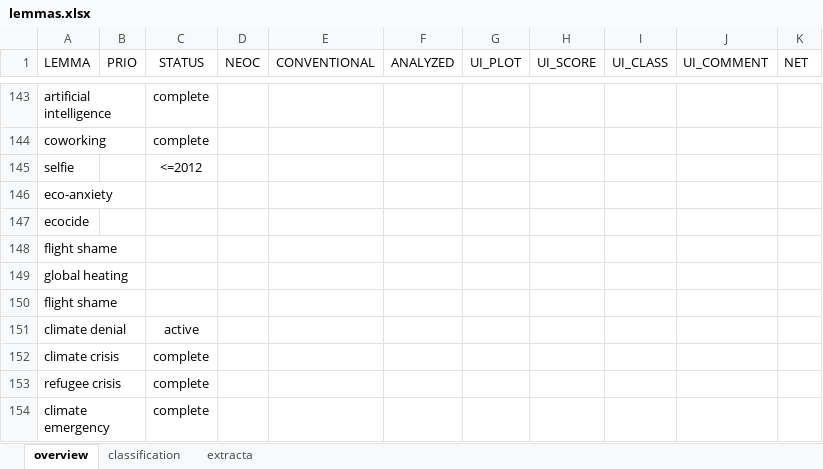
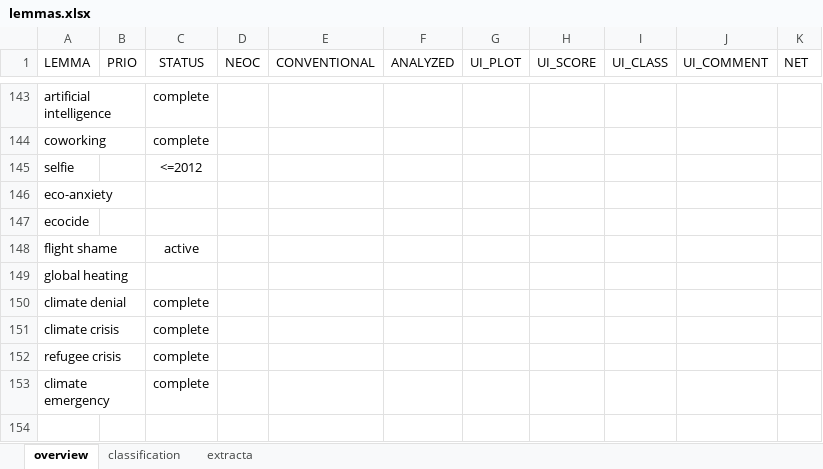
Before and after one commit to wuqui/sna, an Excel workbook: lemmas.xlsx, sheet overview, drawn as a sheet; only a part is shown, gaps mark what is left out; values as stored, in another font and other column widths than the file's, no borders; conditional formats not drawn; removed rows and columns are numbered as before the commit, all else as after; the diff names each change by its address in the sheet, - before the commit and + after, or states it on an @@ line.

```diff
--- a/lemmas.xlsx (sheet overview)
+++ b/lemmas.xlsx (sheet overview)
-C148 (STATUS): (empty)
+C148 (STATUS): active
-row 150: flight shame
-C150 (STATUS): active
+C150 (STATUS): complete
```
Also changed, not shown: 6 other files.
